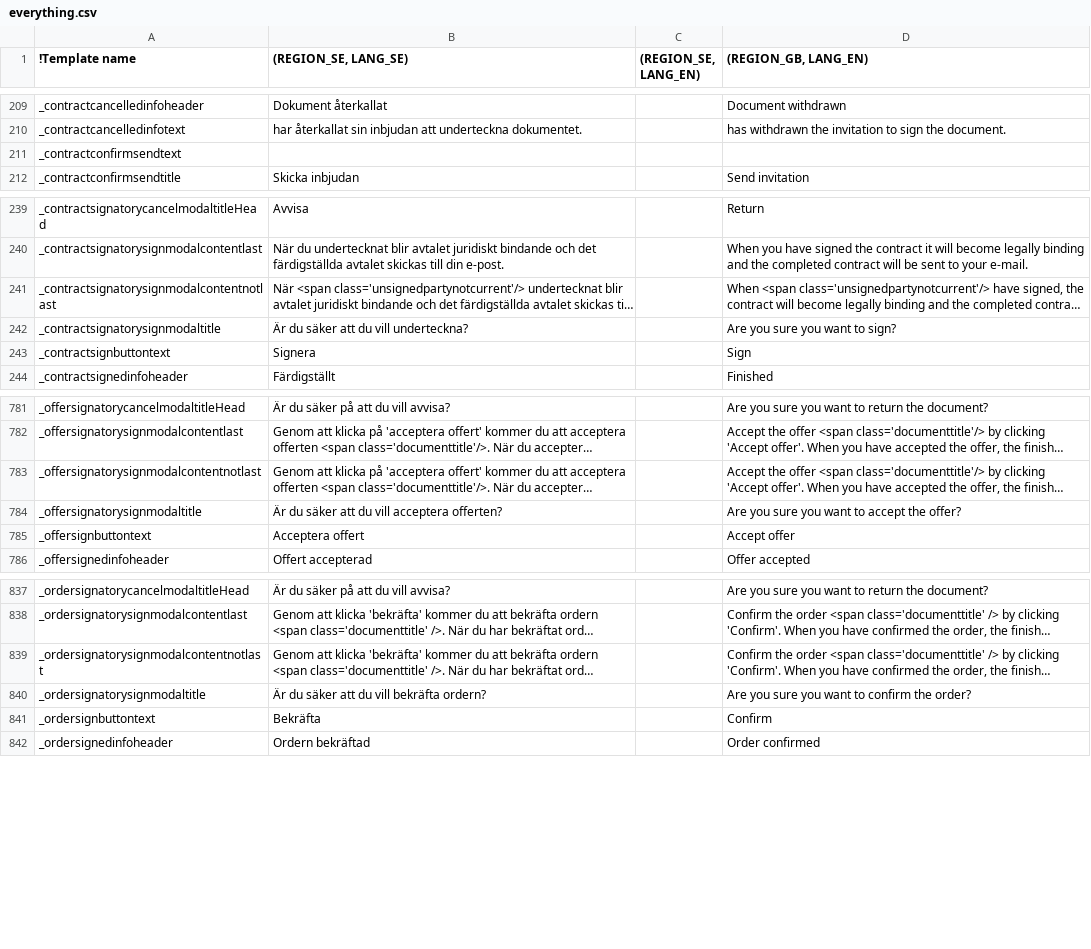
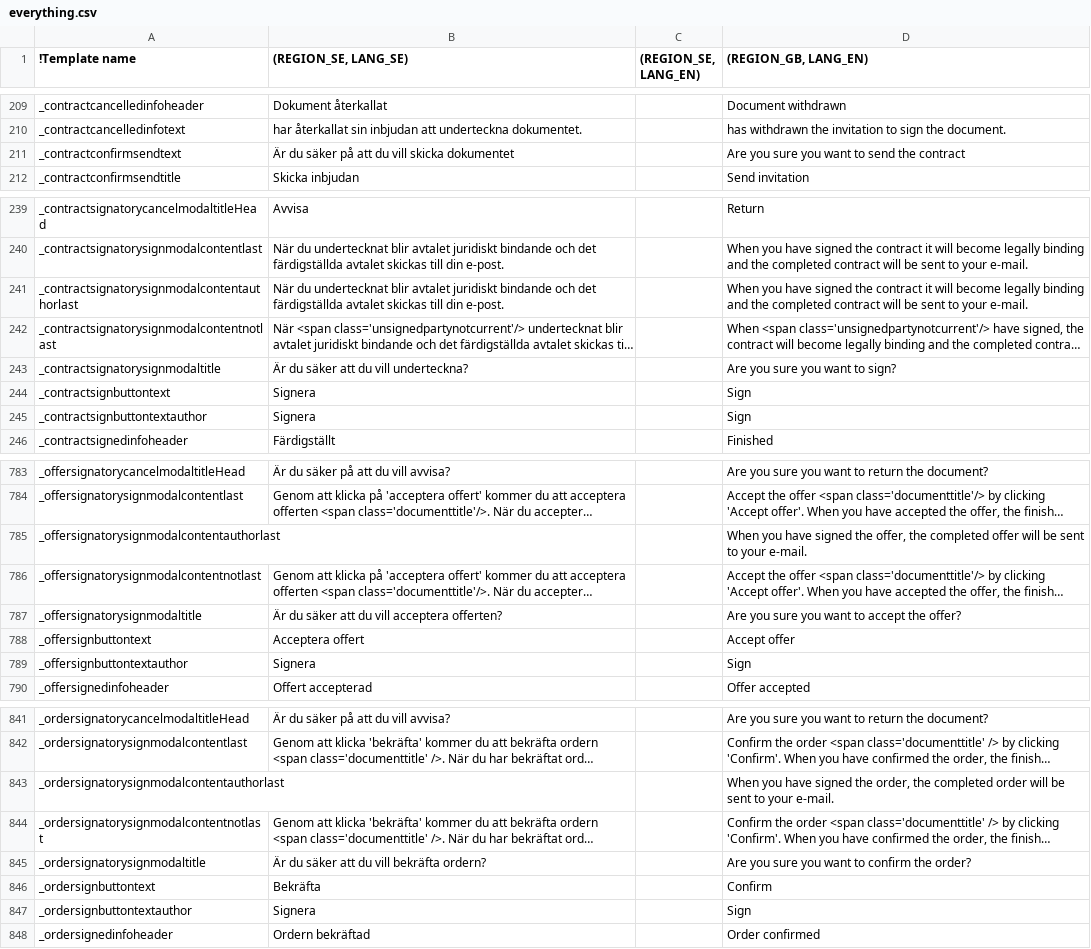
Before and after one commit to scrive/scrive-apidocs, a CSV file: texts/everything.csv, drawn as a sheet; only a part is shown, gaps mark what is left out; long unchanged cells end in …; the diff names each change by its address in the sheet, - before the commit and + after, or states it on an @@ line.

Commit message:
Fix sign last for orders and offers

```diff
--- a/texts/everything.csv
+++ b/texts/everything.csv
-B211 ((REGION_SE, LANG_SE)): (empty)
+B211 ((REGION_SE, LANG_SE)): Är du säker på att du vill skicka dokumentet
-D211 ((REGION_GB, LANG_EN)): (empty)
+D211 ((REGION_GB, LANG_EN)): Are you sure you want to send the contract
+row 241: _contractsignatorysignmodalcontentauthorlast | När du undertecknat blir avtalet juridiskt bindande och det färdigställda avtalet skickas till din e-post. |  | When you have signed the contract it will become legally binding and the completed contract will be sent to your e-mail.
+row 245: _contractsignbuttontextauthor | Signera |  | Sign
+row 785: _offersignatorysignmodalcontentauthorlast |  |  | When you have signed the offer, the completed offer will be sent to your e-mail.
+row 789: _offersignbuttontextauthor | Signera |  | Sign
+row 843: _ordersignatorysignmodalcontentauthorlast |  |  | When you have signed the order, the completed order will be sent to your e-mail.
+row 847: _ordersignbuttontextauthor | Signera |  | Sign
```
Also changed, not shown: 10 other files.
